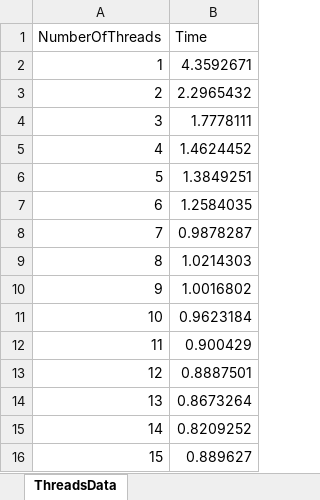
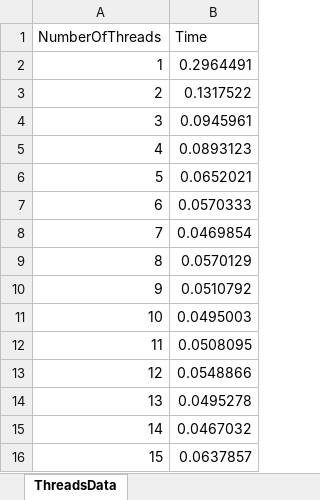
Before and after one commit to SachekDenisHomePc/KursSurface, an Excel workbook: SurfaceWebApp/threadsData.xlsx, sheet ThreadsData, drawn as a sheet; values as stored, in another font and other column widths than the file's, no borders; charts and pictures not drawn; the diff names each change by its address in the sheet, - before the commit and + after, or states it on an @@ line.

```diff
--- a/SurfaceWebApp/threadsData.xlsx (sheet ThreadsData)
+++ b/SurfaceWebApp/threadsData.xlsx (sheet ThreadsData)
-B2 (Time): 4.3592671
+B2 (Time): 0.2964491
-B3 (Time): 2.2965432
+B3 (Time): 0.1317522
-B4 (Time): 1.7778111
+B4 (Time): 0.0945961
-B5 (Time): 1.4624452
+B5 (Time): 0.0893123
-B6 (Time): 1.3849251
+B6 (Time): 0.0652021
-B7 (Time): 1.2584035
+B7 (Time): 0.0570333
-B8 (Time): 0.9878287
+B8 (Time): 0.0469854
-B9 (Time): 1.0214303
+B9 (Time): 0.0570129
-B10 (Time): 1.0016802
+B10 (Time): 0.0510792
-B11 (Time): 0.9623184
+B11 (Time): 0.0495003
-B12 (Time): 0.900429
+B12 (Time): 0.0508095
-B13 (Time): 0.8887501
+B13 (Time): 0.0548866
-B14 (Time): 0.8673264
+B14 (Time): 0.0495278
-B15 (Time): 0.8209252
+B15 (Time): 0.0467032
-B16 (Time): 0.889627
+B16 (Time): 0.0637857
```
Also changed, not shown: 18 other files.
